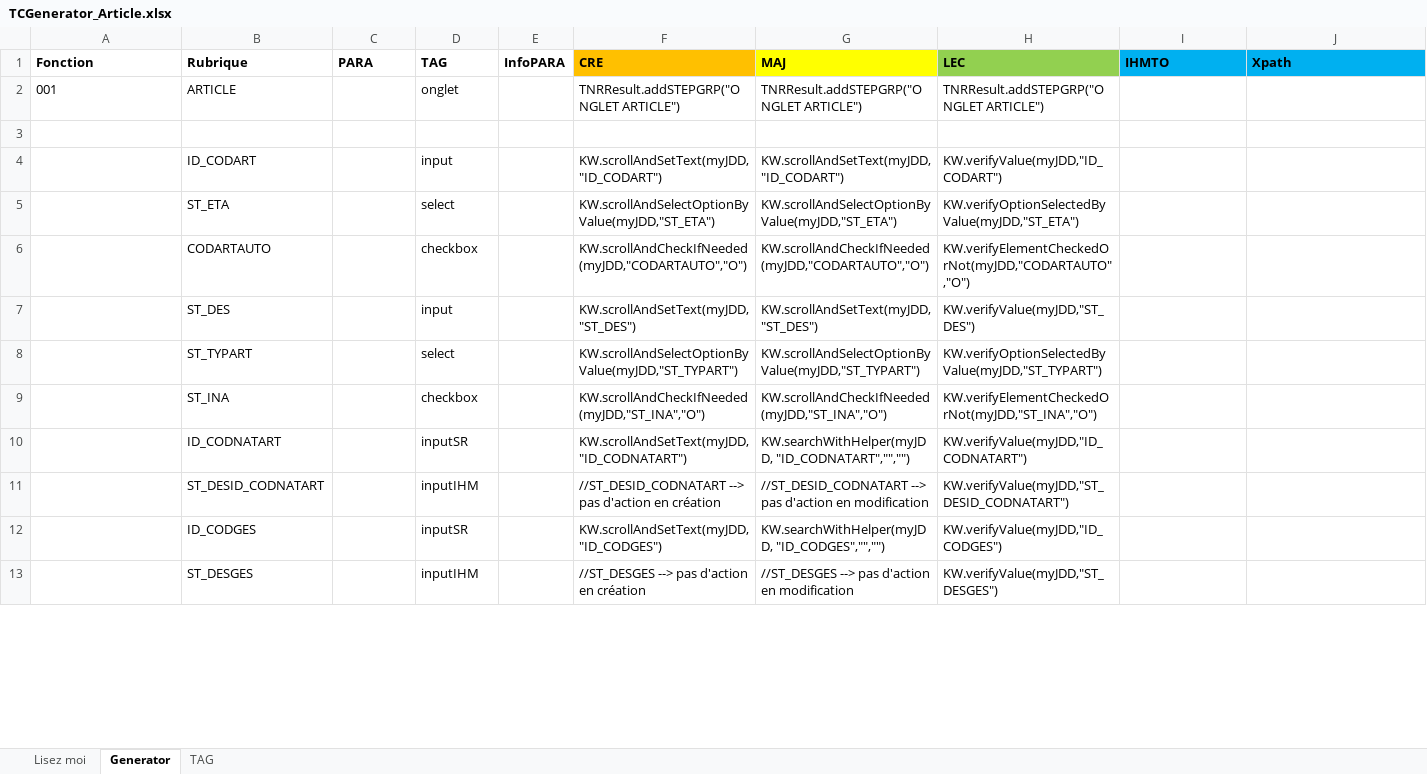
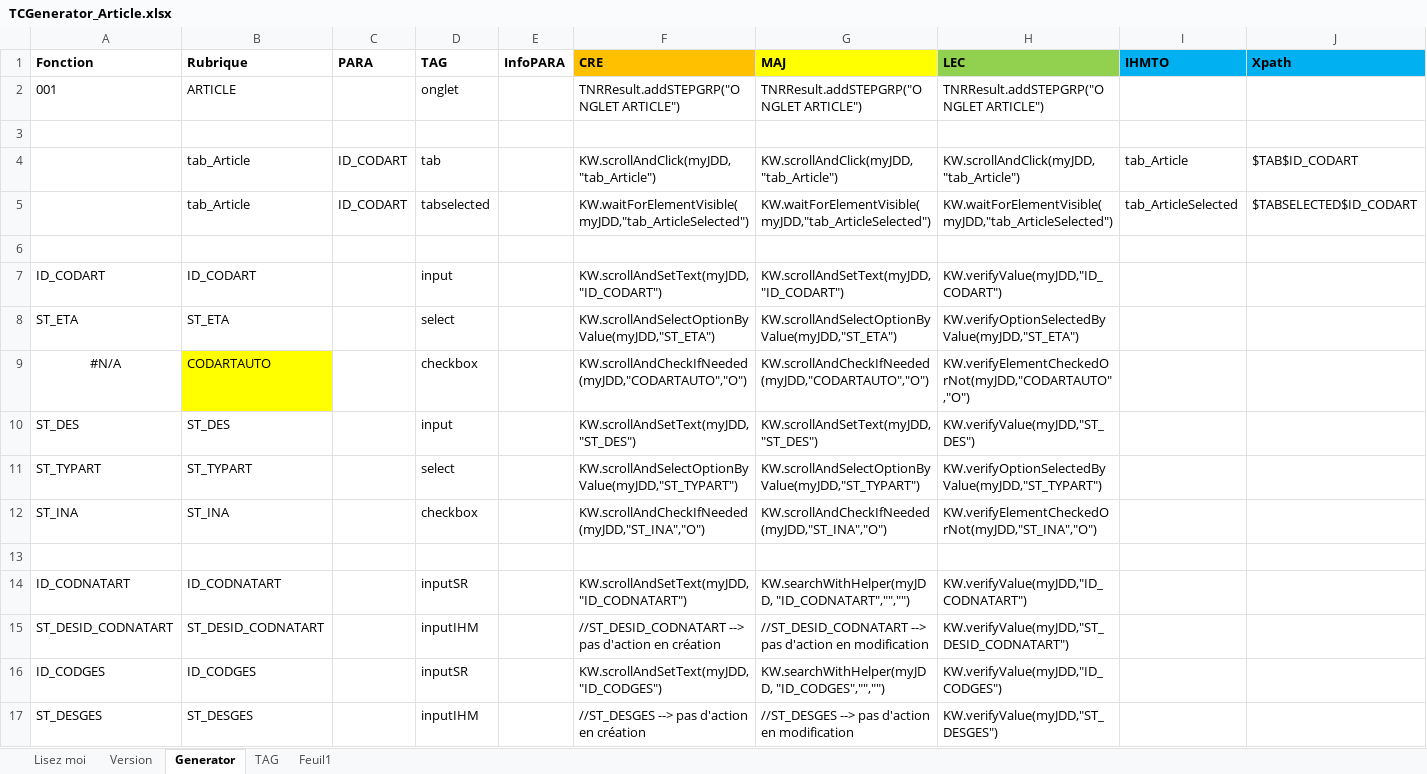
Before and after one commit to jmLafarge/MAINTA_TNR, an Excel workbook: TNR/TCGenerator/TCGenerator_Article.xlsx, sheet Generator, drawn as a sheet; only a part is shown; values as stored, in another font and other column widths than the file's, no borders; conditional formats not drawn; addresses are those after the commit; the diff covers the shown part only; the diff names each change by its address in the sheet, - before the commit and + after, or states it on an @@ line.

```diff
--- a/TNR/TCGenerator/TCGenerator_Article.xlsx (sheet Generator)
+++ b/TNR/TCGenerator/TCGenerator_Article.xlsx (sheet Generator)
+sheet tab: Version
+sheet tab: Feuil1
+row 4:  | tab_Article | ID_CODART | tab |  | KW.scrollAndClick(myJDD,"tab_Article") | KW.scrollAndClick(myJDD,"tab_Article") | KW.scrollAndClick(myJDD,"tab_Article") | tab_Article | $TAB$ID_CODART
+row 5:  | tab_Article | ID_CODART | tabselected |  | KW.waitForElementVisible(myJDD,"tab_ArticleSelected") | KW.waitForElementVisible(myJDD,"tab_ArticleSelected") | KW.waitForElementVisible(myJDD,"tab_ArticleSelected") | tab_ArticleSelected | $TABSELECTED$ID_CODART
+row 6: (empty)
-A7 (Fonction): (empty)
+A7 (Fonction): ID_CODART
-A8 (Fonction): (empty)
+A8 (Fonction): ST_ETA
-A9 (Fonction): (empty)
+A9 (Fonction): #N/A
-B9 fill: none
+B9 fill: #FFFF00
-A10 (Fonction): (empty)
+A10 (Fonction): ST_DES
-A11 (Fonction): (empty)
+A11 (Fonction): ST_TYPART
-A12 (Fonction): (empty)
+A12 (Fonction): ST_INA
+row 13: (empty)
-A14 (Fonction): (empty)
+A14 (Fonction): ID_CODNATART
-A15 (Fonction): (empty)
+A15 (Fonction): ST_DESID_CODNATART
-A16 (Fonction): (empty)
+A16 (Fonction): ID_CODGES
-A17 (Fonction): (empty)
+A17 (Fonction): ST_DESGES
```
Also changed, not shown: 13 added rows, 3 removed rows, 32 edited cells and cell formats elsewhere in this sheet, sheet TAG, formulas that keep their value, TNR/infoBDD.xlsx, TNR_JDD/JDD.MP.ECH.xlsx, 57 other files.
